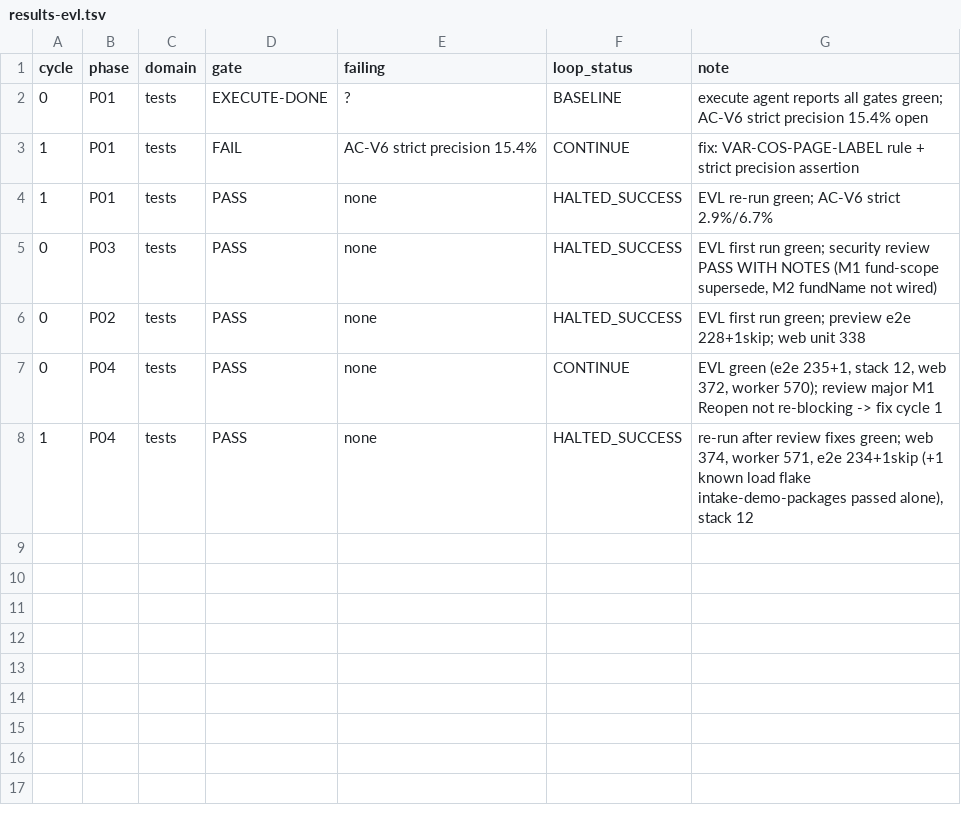
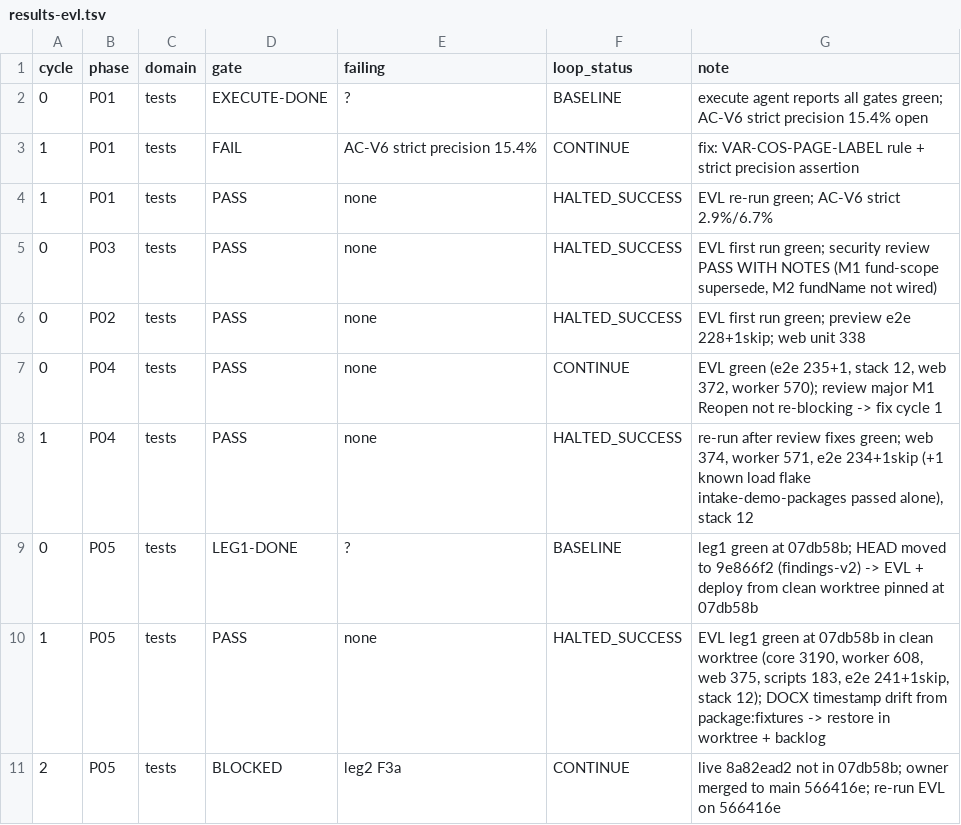
Before and after one commit to itsjiathao0912/preflight-legal-reviewer-anduin-transaction, a TSV file: process/features/variance-management/active/variance-mvp_17-10-26/results-evl.tsv, drawn as a sheet.

```diff
--- a/process/features/variance-management/active/variance-mvp_17-10-26/results-evl.tsv
+++ b/process/features/variance-management/active/variance-mvp_17-10-26/results-evl.tsv
@@ -8 +8,4 @@ cycle	phase	domain	gate	failing	loop_status	note
 1	P04	tests	PASS	none	HALTED_SUCCESS	re-run after review fixes green; web 374, worker 571, e2e 234+1skip (+1 known load flake intake-demo-packages passed alone), stack 12
+0	P05	tests	LEG1-DONE	?	BASELINE	leg1 green at 07db58b; HEAD moved to 9e866f2 (findings-v2) -> EVL + deploy from clean worktree pinned at 07db58b
+1	P05	tests	PASS	none	HALTED_SUCCESS	EVL leg1 green at 07db58b in clean worktree (core 3190, worker 608, web 375, scripts 183, e2e 241+1skip, stack 12); DOCX timestamp drift from package:fixtures -> restore in worktree + backlog
+2	P05	tests	BLOCKED	leg2 F3a	CONTINUE	live 8a82ead2 not in 07db58b; owner merged to main 566416e; re-run EVL on 566416e
```
Also changed, not shown: 1 other file.
